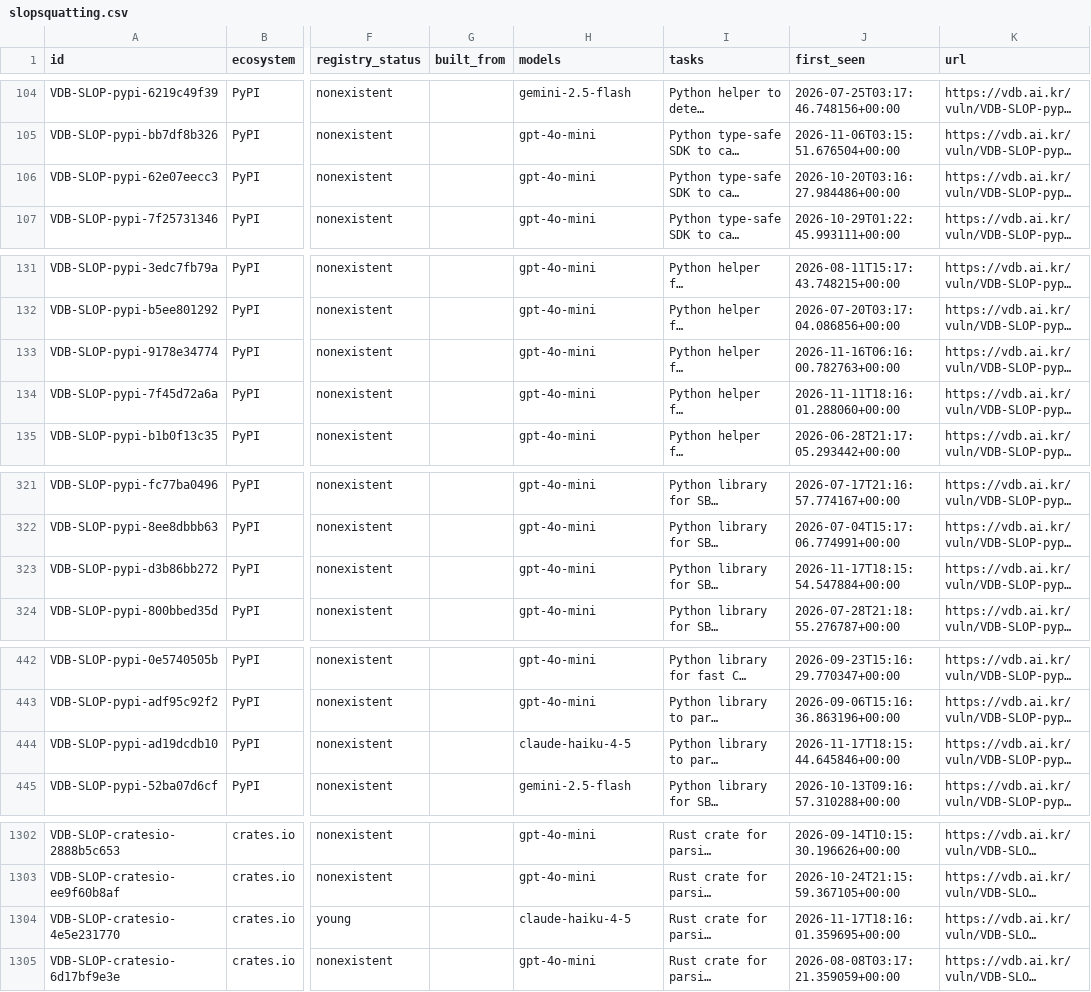
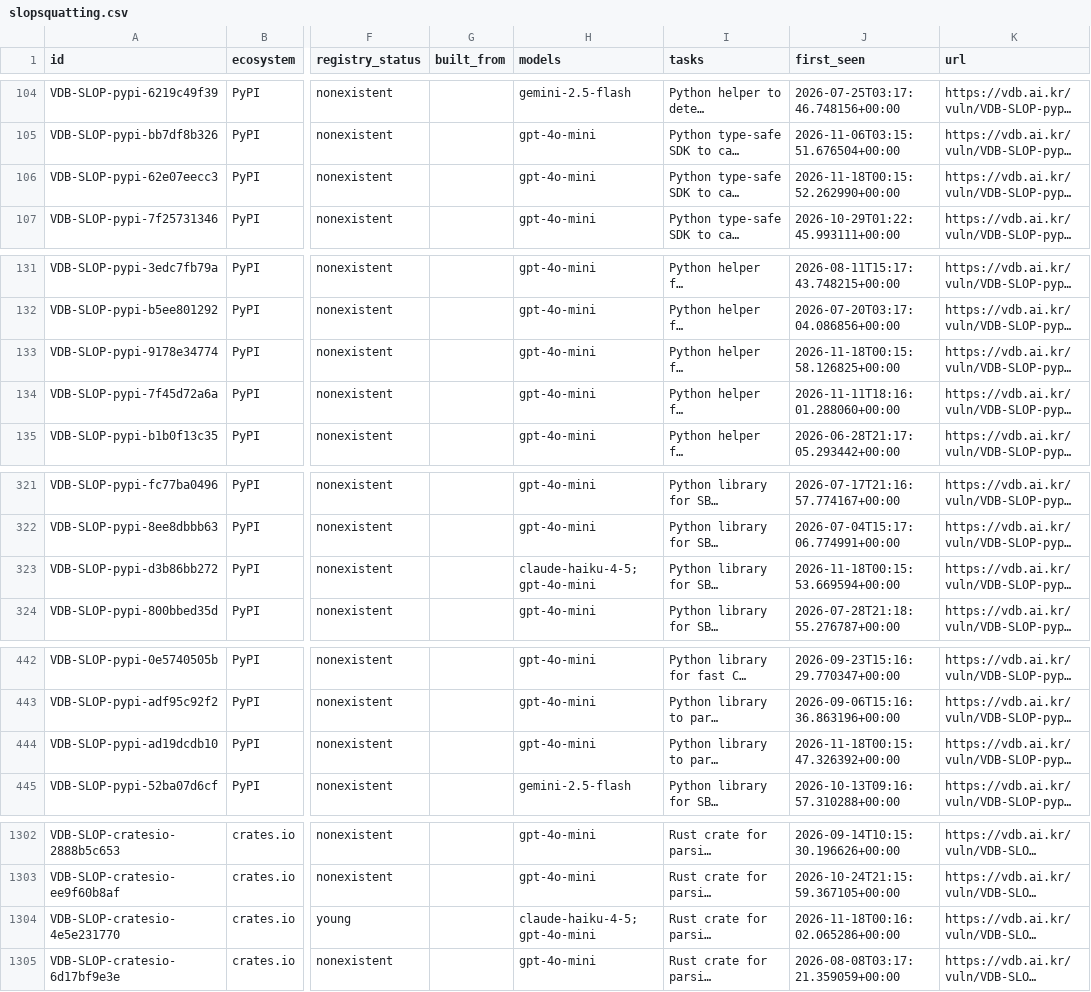
Before and after one commit to 0pstech/slopsquatting-dataset, a CSV file: slopsquatting.csv, drawn as a sheet; only a part is shown, gaps mark what is left out; long unchanged cells end in …; the diff covers the shown part only; the diff names each change by its address in the sheet, - before the commit and + after, or states it on an @@ line.

Commit message:
data: 2254 names as of 2026-11-18

```diff
--- a/slopsquatting.csv
+++ b/slopsquatting.csv
-J106 (first_seen): 2026-10-20T03:16:27.984486+00:00
+J106 (first_seen): 2026-11-18T00:15:52.262990+00:00
-J133 (first_seen): 2026-11-16T06:16:00.782763+00:00
+J133 (first_seen): 2026-11-18T00:15:58.126825+00:00
-H323 (models): gpt-4o-mini
+H323 (models): claude-haiku-4-5;gpt-4o-mini
-J323 (first_seen): 2026-11-17T18:15:54.547884+00:00
+J323 (first_seen): 2026-11-18T00:15:53.669594+00:00
-H444 (models): claude-haiku-4-5
+H444 (models): gpt-4o-mini
-J444 (first_seen): 2026-11-17T18:15:44.645846+00:00
+J444 (first_seen): 2026-11-18T00:15:47.326392+00:00
-H1304 (models): claude-haiku-4-5
+H1304 (models): claude-haiku-4-5;gpt-4o-mini
-J1304 (first_seen): 2026-11-17T18:16:01.359695+00:00
+J1304 (first_seen): 2026-11-18T00:16:02.065286+00:00
```
Also changed, not shown: 17 edited cells elsewhere in this file, 3 other files.
